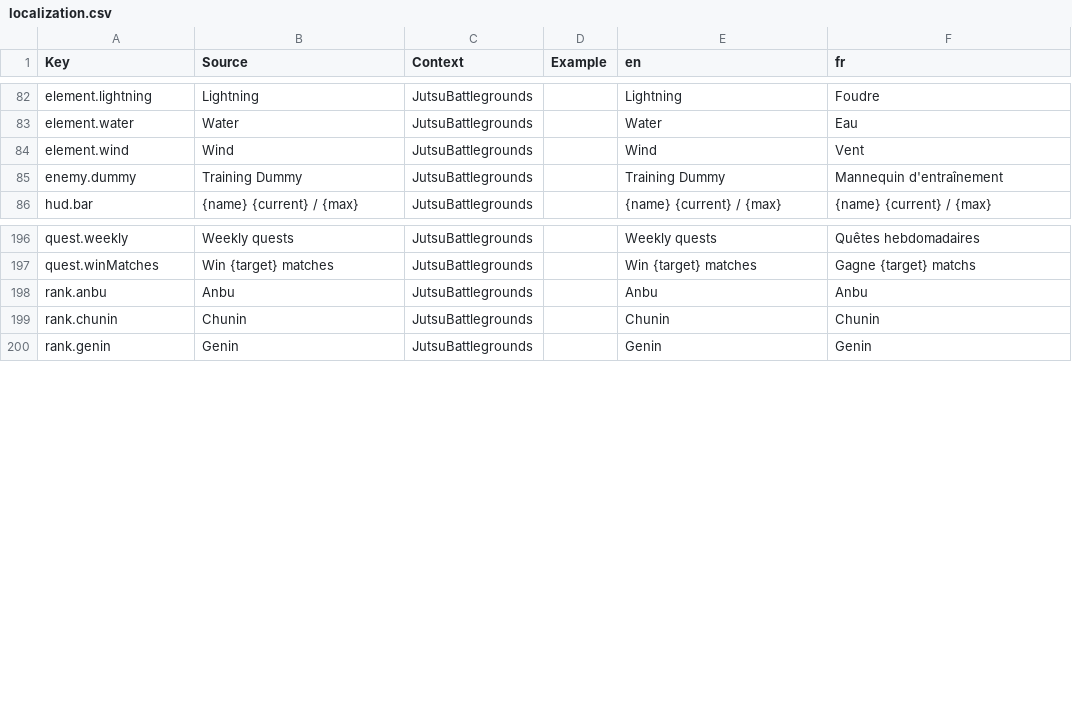
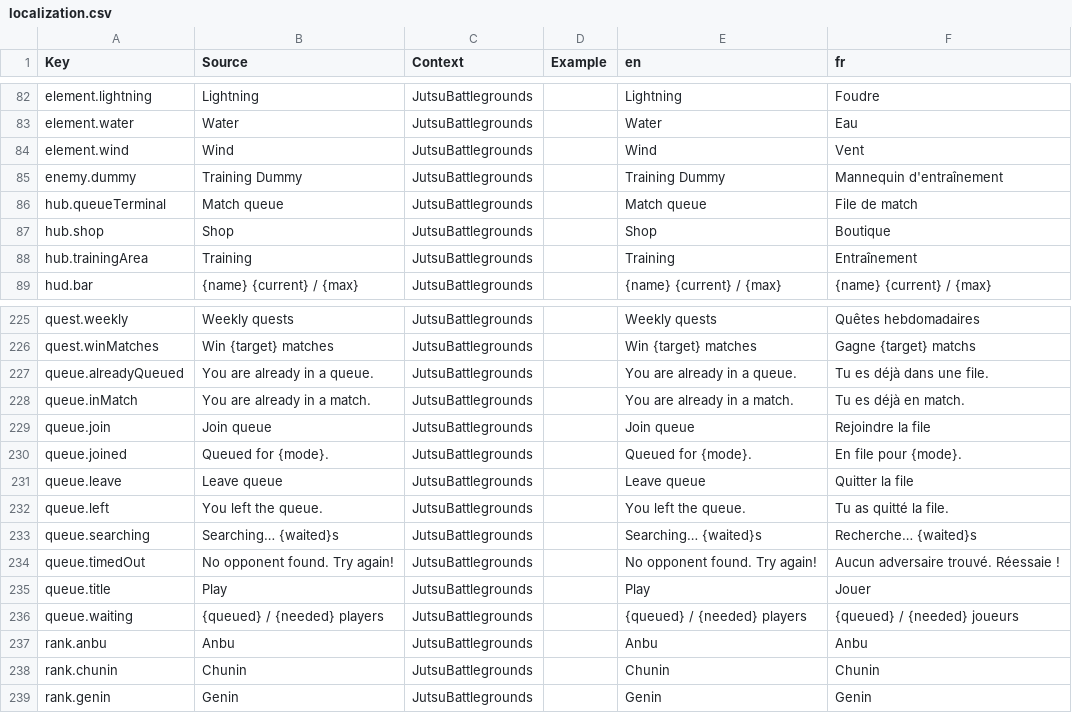
Before and after one commit to FouziGit/robloxtest, a CSV file: localization.csv, drawn as a sheet; only a part is shown, gaps mark what is left out; the diff covers the shown part only.

```diff
--- a/localization.csv
+++ b/localization.csv
@@ -85,2 +85,5 @@ element.wind,Wind,JutsuBattlegrounds,,Wind,Vent
 enemy.dummy,Training Dummy,JutsuBattlegrounds,,Training Dummy,Mannequin d'entraînement
+hub.queueTerminal,Match queue,JutsuBattlegrounds,,Match queue,File de match
+hub.shop,Shop,JutsuBattlegrounds,,Shop,Boutique
+hub.trainingArea,Training,JutsuBattlegrounds,,Training,Entraînement
 hud.bar,{name}  {current} / {max},JutsuBattlegrounds,,{name}  {current} / {max},{name}  {current} / {max}
@@ -197,2 +226,12 @@ quest.weekly,Weekly quests,JutsuBattlegrounds,,Weekly quests,Quêtes hebdomadair
 quest.winMatches,Win {target} matches,JutsuBattlegrounds,,Win {target} matches,Gagne {target} matchs
+queue.alreadyQueued,You are already in a queue.,JutsuBattlegrounds,,You are already in a queue.,Tu es déjà dans une file.
+queue.inMatch,You are already in a match.,JutsuBattlegrounds,,You are already in a match.,Tu es déjà en match.
+queue.join,Join queue,JutsuBattlegrounds,,Join queue,Rejoindre la file
+queue.joined,Queued for {mode}.,JutsuBattlegrounds,,Queued for {mode}.,En file pour {mode}.
+queue.leave,Leave queue,JutsuBattlegrounds,,Leave queue,Quitter la file
+queue.left,You left the queue.,JutsuBattlegrounds,,You left the queue.,Tu as quitté la file.
+queue.searching,Searching… {waited}s,JutsuBattlegrounds,,Searching… {waited}s,Recherche… {waited}s
+queue.timedOut,No opponent found. Try again!,JutsuBattlegrounds,,No opponent found. Try again!,Aucun adversaire trouvé. Réessaie !
+queue.title,Play,JutsuBattlegrounds,,Play,Jouer
+queue.waiting,{queued} / {needed} players,JutsuBattlegrounds,,{queued} / {needed} players,{queued} / {needed} joueurs
 rank.anbu,Anbu,JutsuBattlegrounds,,Anbu,Anbu
```
Also changed, not shown: 26 added rows elsewhere in this file, 4 other files.
